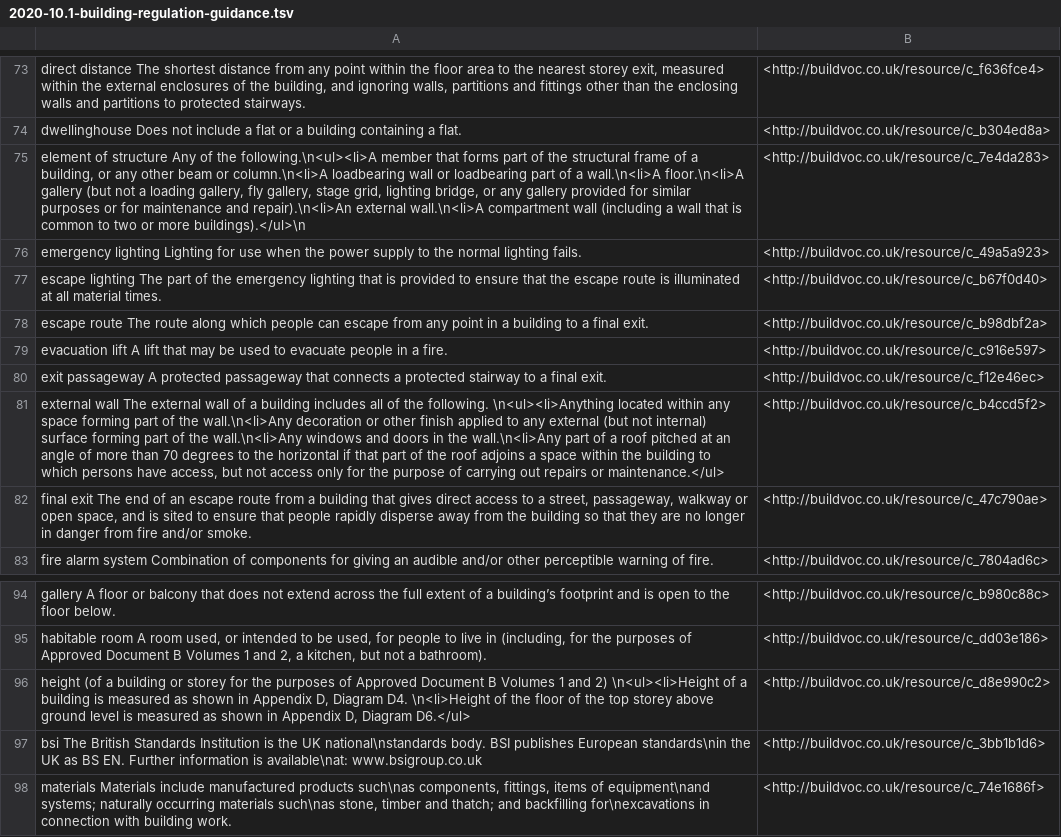
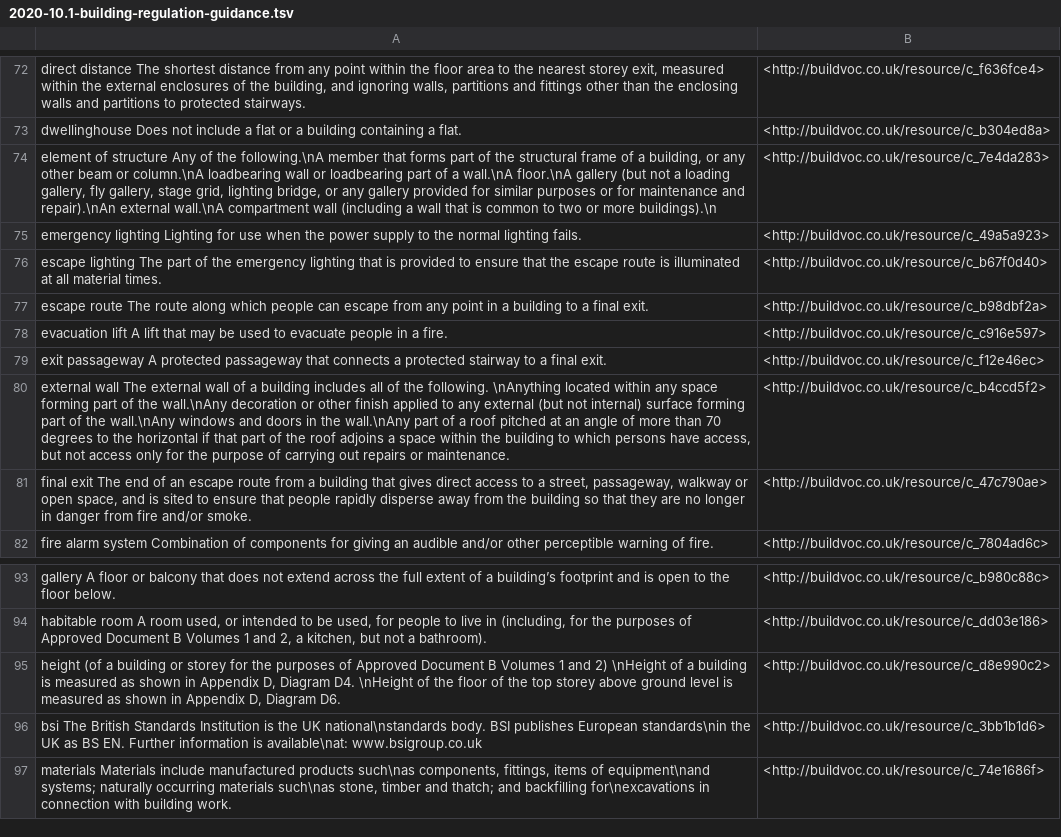
Before and after one commit to buildvoc/guidance-and-technical-standards, a TSV file: subjects/2020-10.1-building-regulation-guidance.tsv, drawn as a sheet; only a part is shown, gaps mark what is left out; addresses are those after the commit; the diff covers the shown part only; the diff names each change by its address in the sheet, - before the commit and + after, or states it on an @@ line.

Commit message:
Update 2020-10.1-building-regulation-guidance.tsv

```diff
--- a/subjects/2020-10.1-building-regulation-guidance.tsv
+++ b/subjects/2020-10.1-building-regulation-guidance.tsv
-A74: …of the following.\n<ul><li>A member that forms part of the structural frame of a building, or any other beam or column.\n<li>A loadbearing wall or loadbearing part of a wall.\n<li>A floor.\n<li>A gallery (but not a loading gallery, fly gallery, stage grid, lighting bridge, or any gallery provided for similar purposes or for maintenance and repair).\n<li>An external wall.\n<li>A compartment wall (including a wall that is common to two or more buildings).</ul>\n
+A74: …of the following.\nA member that forms part of the structural frame of a building, or any other beam or column.\nA loadbearing wall or loadbearing part of a wall.\nA floor.\nA gallery (but not a loading gallery, fly gallery, stage grid, lighting bridge, or any gallery provided for similar purposes or for maintenance and repair).\nAn external wall.\nA compartment wall (including a wall that is common to two or more buildings).\n
-A80: …the following. \n<ul><li>Anything located within any space forming part of the wall.\n<li>Any decoration or other finish applied to any external (but not internal) surface forming part of the wall.\n<li>Any windows and doors in the wall.\n<li>Any part of a roof pitched at an angle of more than 70 degrees to the horizontal if that part of the roof adjoins a space within the building to which persons have access, but not access only for the purpose of carrying out repairs or maintenance.</ul>
+A80: …the following. \nAnything located within any space forming part of the wall.\nAny decoration or other finish applied to any external (but not internal) surface forming part of the wall.\nAny windows and doors in the wall.\nAny part of a roof pitched at an angle of more than 70 degrees to the horizontal if that part of the roof adjoins a space within the building to which persons have access, but not access only for the purpose of carrying out repairs or maintenance.
-A95: …and 2) \n<ul><li>Height of a building is measured as shown in Appendix D, Diagram D4. \n<li>Height of the floor of the top storey above ground level is measured as shown in Appendix D, Diagram D6.</ul>
+A95: …and 2) \nHeight of a building is measured as shown in Appendix D, Diagram D4. \nHeight of the floor of the top storey above ground level is measured as shown in Appendix D, Diagram D6.
```
Also changed, not shown: 1 removed row and 7 edited cells elsewhere in this file.
